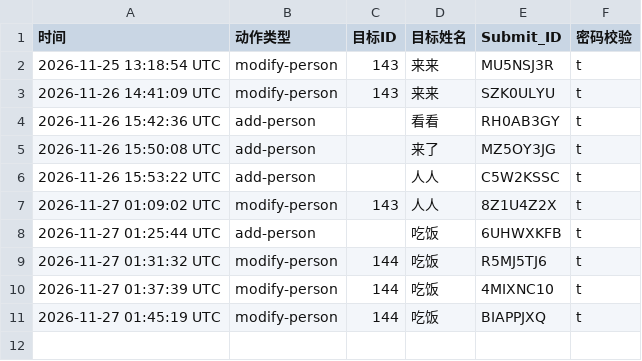
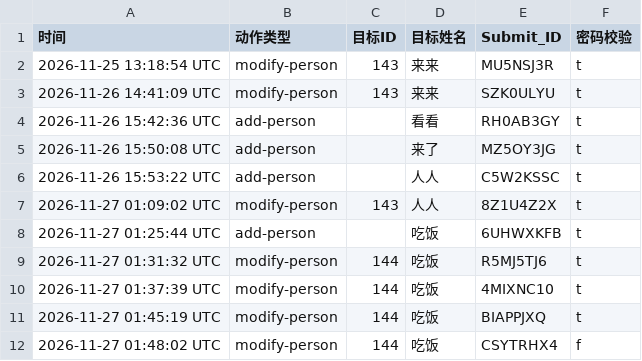
Before and after one commit to Zhang2Chong/jp, a CSV file: log.csv, drawn as a sheet; the diff names each change by its address in the sheet, - before the commit and + after, or states it on an @@ line.

Commit message:
log entry CSYTRHX4

```diff
--- a/log.csv
+++ b/log.csv
+row 12: 2026-11-27 01:48:02 UTC | modify-person | 144 | 吃饭 | CSYTRHX4 | f
```
